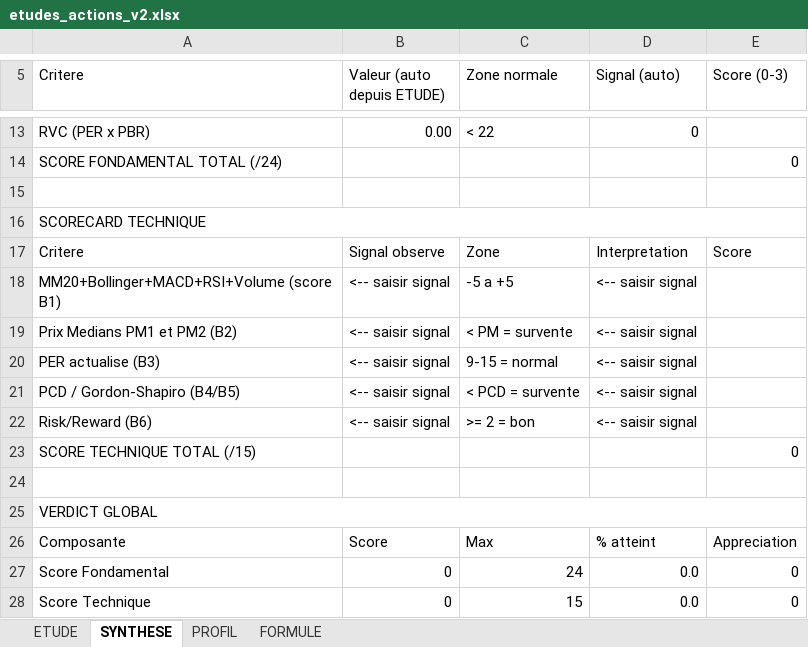
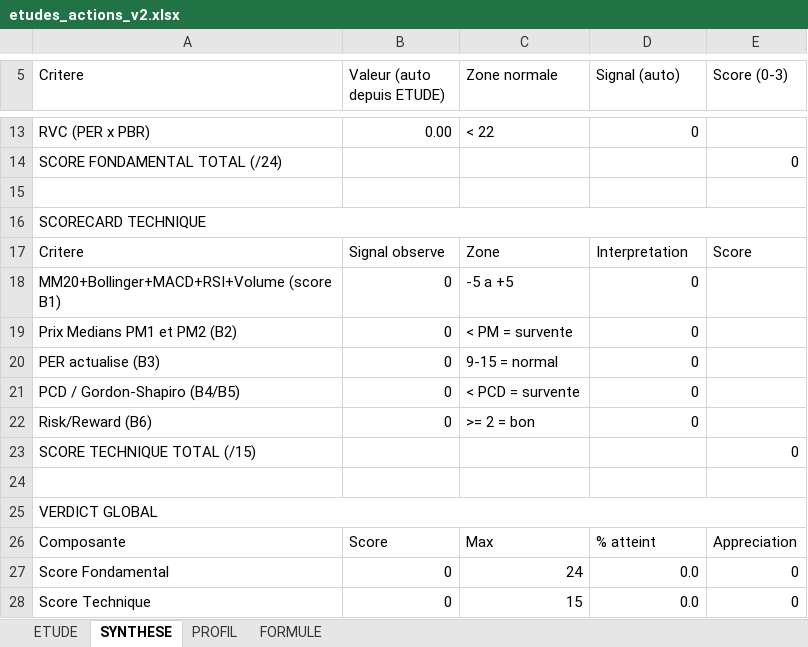
Before and after one commit to tiahogeraldjoel-eng/Cloud-claude-tiaho, an Excel workbook: brvm-analyzer/etudes_actions_v2.xlsx, sheet SYNTHESE, drawn as a sheet; only a part is shown, gaps mark what is left out; values as stored, in another font and other column widths than the file's, no cell formats; conditional formats not drawn; the diff names each change by its address in the sheet, - before the commit and + after, or states it on an @@ line.

```diff
--- a/brvm-analyzer/etudes_actions_v2.xlsx (sheet SYNTHESE)
+++ b/brvm-analyzer/etudes_actions_v2.xlsx (sheet SYNTHESE)
-B18:B22 (Valeur (auto depuis ETUDE)): <-- saisir signal
+B18:B22 (Valeur (auto depuis ETUDE)): 0
-D18:D22 (Signal (auto)): <-- saisir signal
+D18:D22 (Signal (auto)): 0
```
Also changed, not shown: sheet FORMULE, sheet PROFIL, sheet ETUDE, cell formats, 1 other file.
